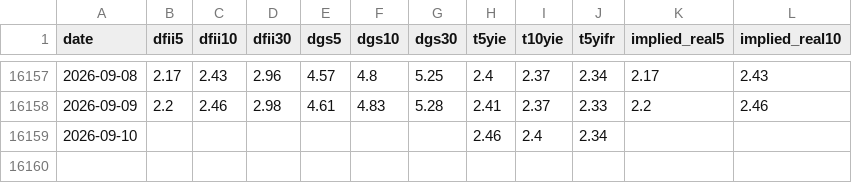
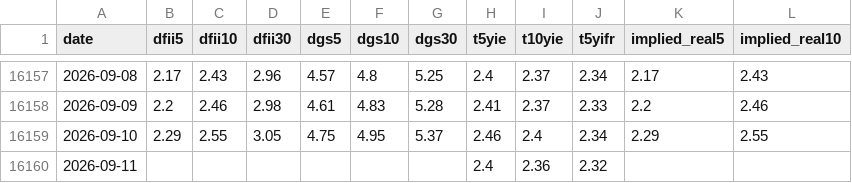
Before and after one commit to soohucn-gif/macro5-dashboard, a CSV file: data/real_rates.csv, drawn as a sheet; only a part is shown, gaps mark what is left out.

```diff
--- a/data/real_rates.csv
+++ b/data/real_rates.csv
@@ -16158,2 +16158,3 @@ date,dfii5,dfii10,dfii30,dgs5,dgs10,dgs30,t5yie,t10yie,t5yifr,implied_real5,impl
 2026-09-09,2.2,2.46,2.98,4.61,4.83,5.28,2.41,2.37,2.33,2.2,2.46
-2026-09-10,,,,,,,2.46,2.4,2.34,,
+2026-09-10,2.29,2.55,3.05,4.75,4.95,5.37,2.46,2.4,2.34,2.29,2.55
+2026-09-11,,,,,,,2.4,2.36,2.32,,
```
Also changed, not shown: data/bitcoin.csv, data/equity_indices.csv, 8 other files.
